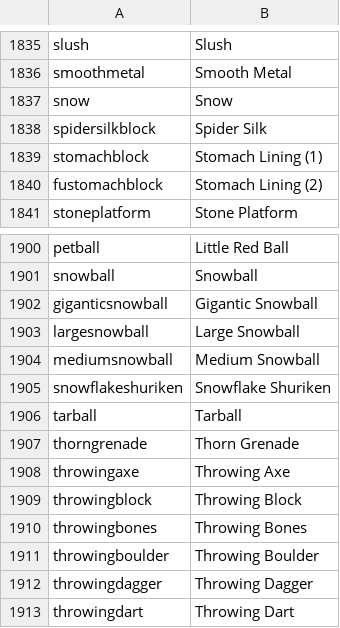
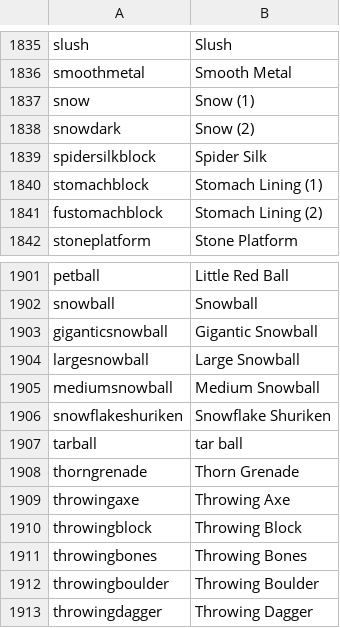
Before and after one commit to SqFKYo/starbound_techtree, a CSV file: friendly_names.csv, drawn as a sheet; only a part is shown, gaps mark what is left out; the shorter side is filled out with more unchanged rows; the diff covers the shown part only.

```diff
--- a/friendly_names.csv
+++ b/friendly_names.csv
@@ -1836,3 +1836,4 @@ slush;Slush
 smoothmetal;Smooth Metal
-snow;Snow
+snow;Snow (1)
+snowdark;Snow (2)
 spidersilkblock;Spider Silk
@@ -1905,3 +1906,3 @@ mediumsnowball;Medium Snowball
 snowflakeshuriken;Snowflake Shuriken
-tarball;Tarball
+tarball;tar ball
 thorngrenade;Thorn Grenade
```
Also changed, not shown: 89 added rows elsewhere in this file, 1 other file.
